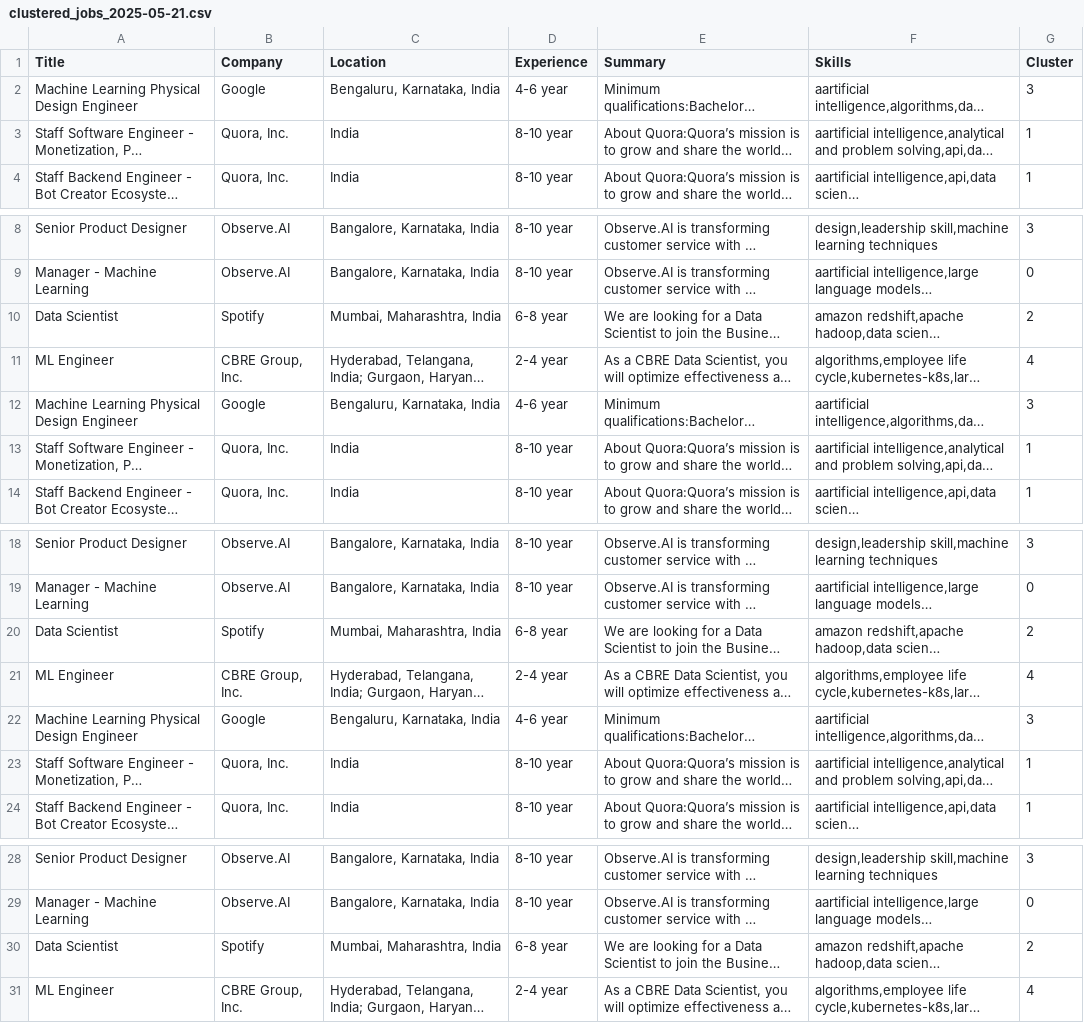
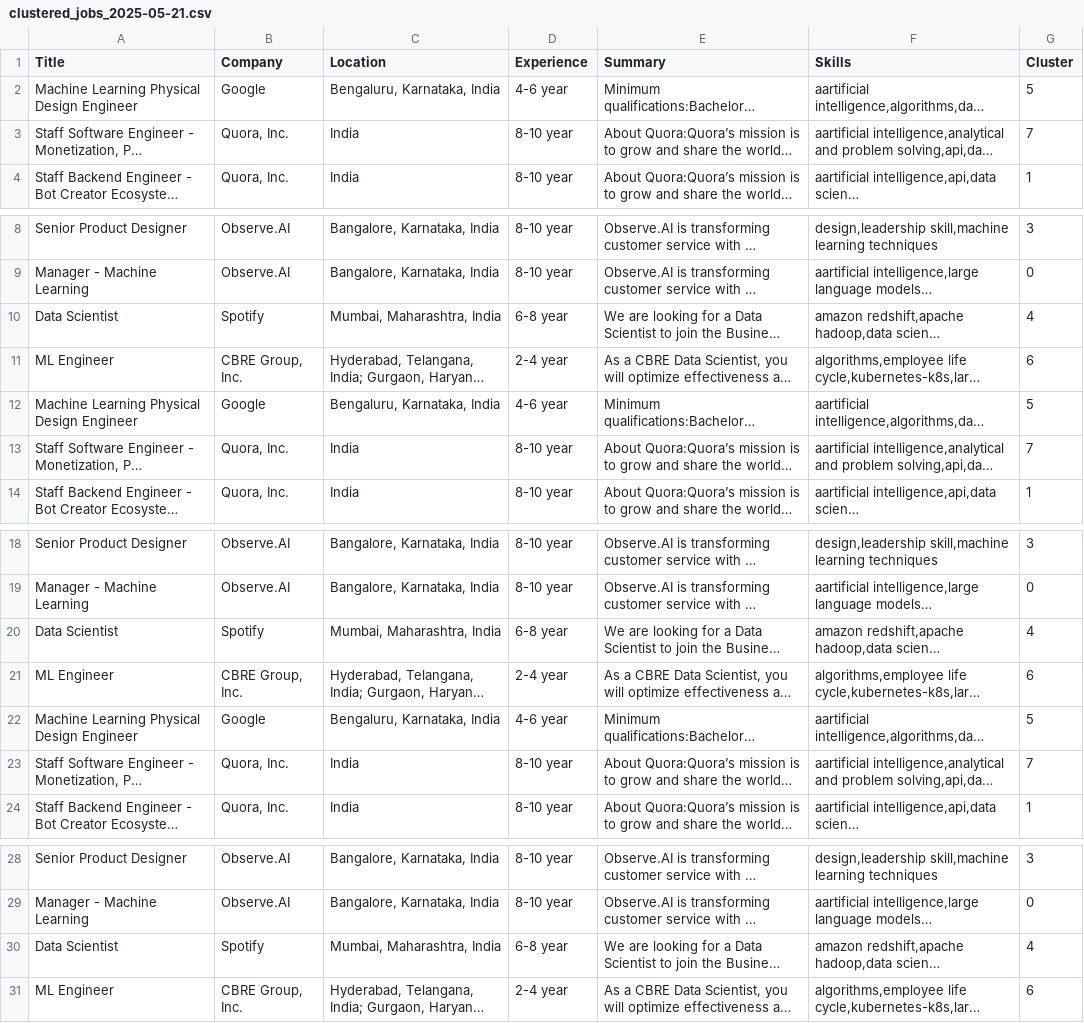
Before and after one commit to Aparna-analyst/Job_monitoring, a CSV file: clustered_jobs_2025-05-21.csv, drawn as a sheet; only a part is shown, gaps mark what is left out; long unchanged cells end in …; the diff names each change by its address in the sheet, - before the commit and + after, or states it on an @@ line.

Commit message:
updated csv

```diff
--- a/clustered_jobs_2025-05-21.csv
+++ b/clustered_jobs_2025-05-21.csv
-G2 (Cluster): 3
+G2 (Cluster): 5
-G3 (Cluster): 1
+G3 (Cluster): 7
-G10 (Cluster): 2
+G10 (Cluster): 4
-G11 (Cluster): 4
+G11 (Cluster): 6
-G12 (Cluster): 3
+G12 (Cluster): 5
-G13 (Cluster): 1
+G13 (Cluster): 7
-G20 (Cluster): 2
+G20 (Cluster): 4
-G21 (Cluster): 4
+G21 (Cluster): 6
-G22 (Cluster): 3
+G22 (Cluster): 5
-G23 (Cluster): 1
+G23 (Cluster): 7
-G30 (Cluster): 2
+G30 (Cluster): 4
-G31 (Cluster): 4
+G31 (Cluster): 6
```
